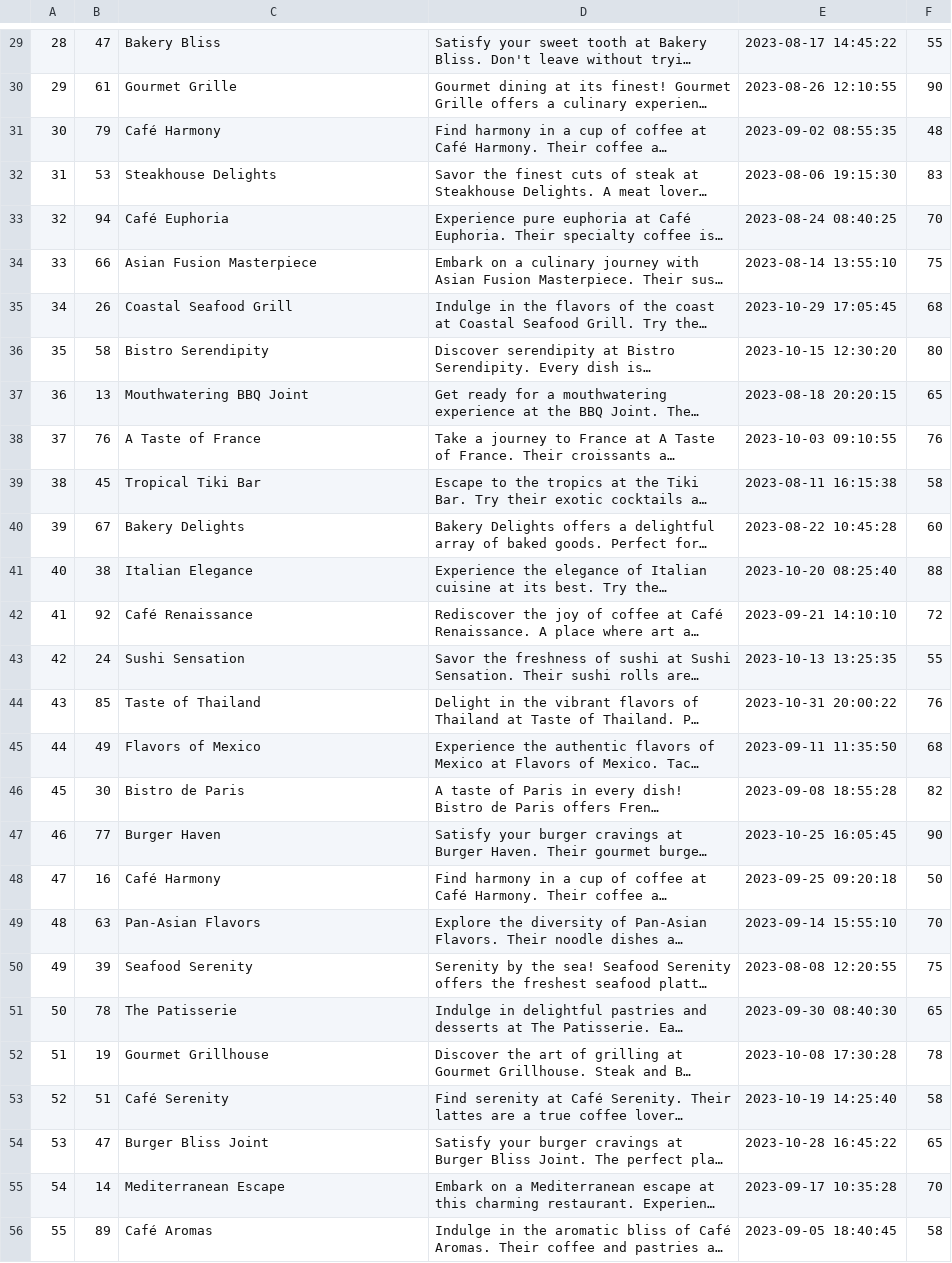
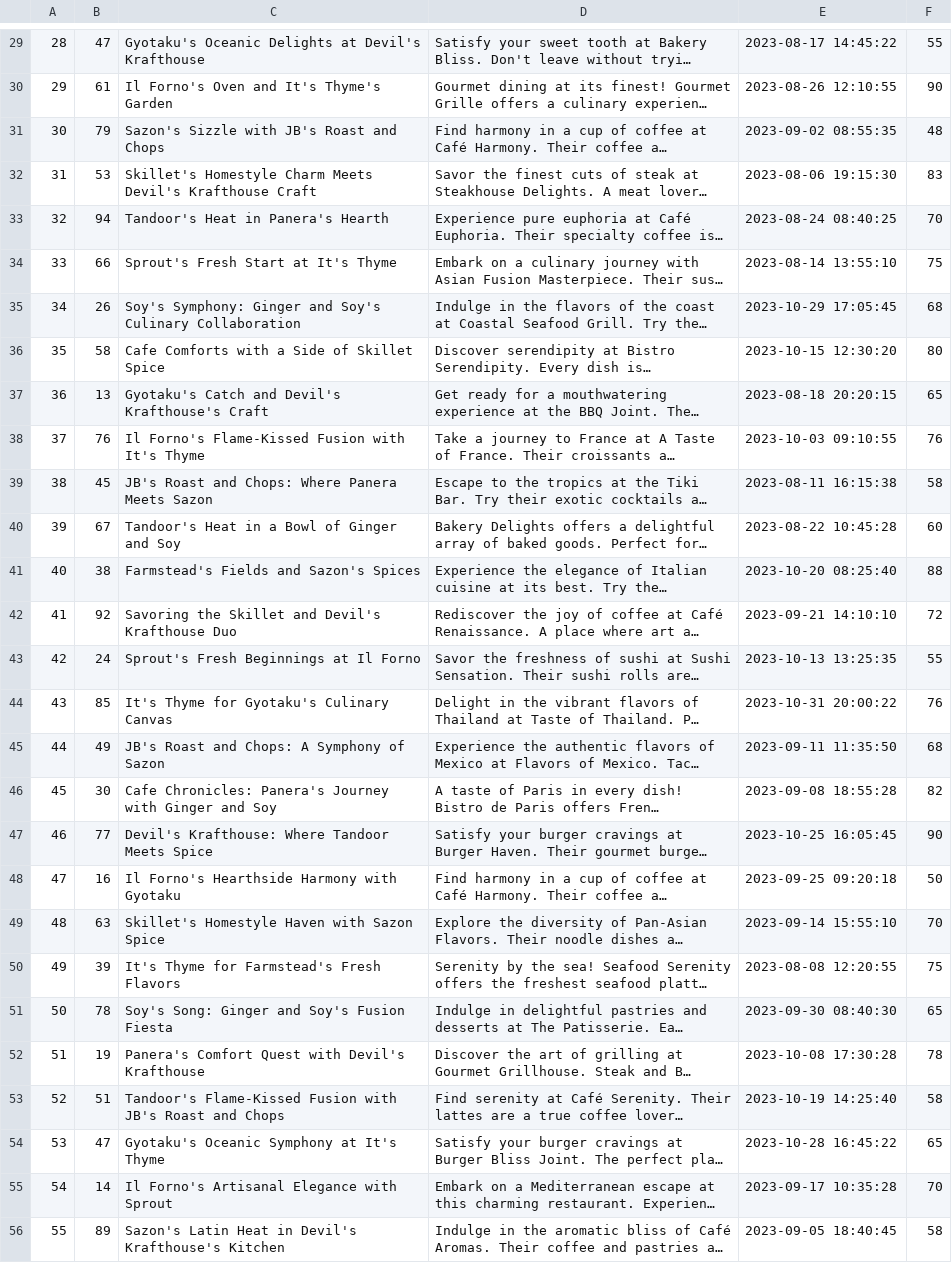
Before and after one commit to Nsilswal/WuGuru, a CSV file: db/data/Recommendations.csv, drawn as a sheet; only a part is shown, gaps mark what is left out; long unchanged cells end in …; the diff covers the shown part only; the diff names each change by its address in the sheet, - before the commit and + after, or states it on an @@ line.

```diff
--- a/db/data/Recommendations.csv
+++ b/db/data/Recommendations.csv
-C29: Bakery Bliss
+C29: Gyotaku's Oceanic Delights at Devil's Krafthouse
-C30: Gourmet Grille
+C30: Il Forno's Oven and It's Thyme's Garden
-C31: Café Harmony
+C31: Sazon's Sizzle with JB's Roast and Chops
-C32: Steakhouse Delights
+C32: Skillet's Homestyle Charm Meets Devil's Krafthouse Craft
-C33: Café Euphoria
+C33: Tandoor's Heat in Panera's Hearth
-C34: Asian Fusion Masterpiece
+C34: Sprout's Fresh Start at It's Thyme
-C35: Coastal Seafood Grill
+C35: Soy's Symphony: Ginger and Soy's Culinary Collaboration
-C36: Bistro Serendipity
+C36: Cafe Comforts with a Side of Skillet Spice
-C37: Mouthwatering BBQ Joint
+C37: Gyotaku's Catch and Devil's Krafthouse's Craft
-C38: A Taste of France
+C38: Il Forno's Flame-Kissed Fusion with It's Thyme
-C39: Tropical Tiki Bar
+C39: JB's Roast and Chops: Where Panera Meets Sazon
-C40: Bakery Delights
+C40: Tandoor's Heat in a Bowl of Ginger and Soy
-C41: Italian Elegance
+C41: Farmstead's Fields and Sazon's Spices
-C42: Café Renaissance
+C42: Savoring the Skillet and Devil's Krafthouse Duo
-C43: Sushi Sensation
+C43: Sprout's Fresh Beginnings at Il Forno
-C44: Taste of Thailand
+C44: It's Thyme for Gyotaku's Culinary Canvas
-C45: Flavors of Mexico
+C45: JB's Roast and Chops: A Symphony of Sazon
-C46: Bistro de Paris
+C46: Cafe Chronicles: Panera's Journey with Ginger and Soy
-C47: Burger Haven
+C47: Devil's Krafthouse: Where Tandoor Meets Spice
-C48: Café Harmony
+C48: Il Forno's Hearthside Harmony with Gyotaku
-C49: Pan-Asian Flavors
+C49: Skillet's Homestyle Haven with Sazon Spice
-C50: Seafood Serenity
+C50: It's Thyme for Farmstead's Fresh Flavors
-C51: The Patisserie
+C51: Soy's Song: Ginger and Soy's Fusion Fiesta
-C52: Gourmet Grillhouse
+C52: Panera's Comfort Quest with Devil's Krafthouse
-C53: Café Serenity
+C53: Tandoor's Flame-Kissed Fusion with JB's Roast and Chops
-C54: Burger Bliss Joint
+C54: Gyotaku's Oceanic Symphony at It's Thyme
-C55: Mediterranean Escape
+C55: Il Forno's Artisanal Elegance with Sprout
-C56: Café Aromas
+C56: Sazon's Latin Heat in Devil's Krafthouse's Kitchen
```
Also changed, not shown: 68 edited cells elsewhere in this file, db/data/RecPhotos.csv, 5 other files.
